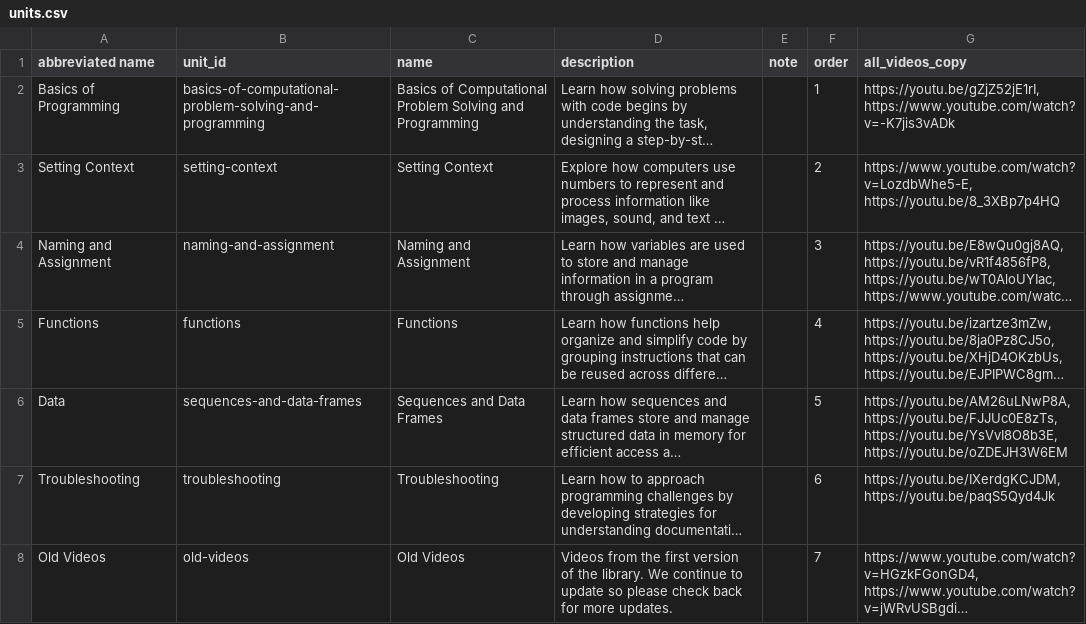
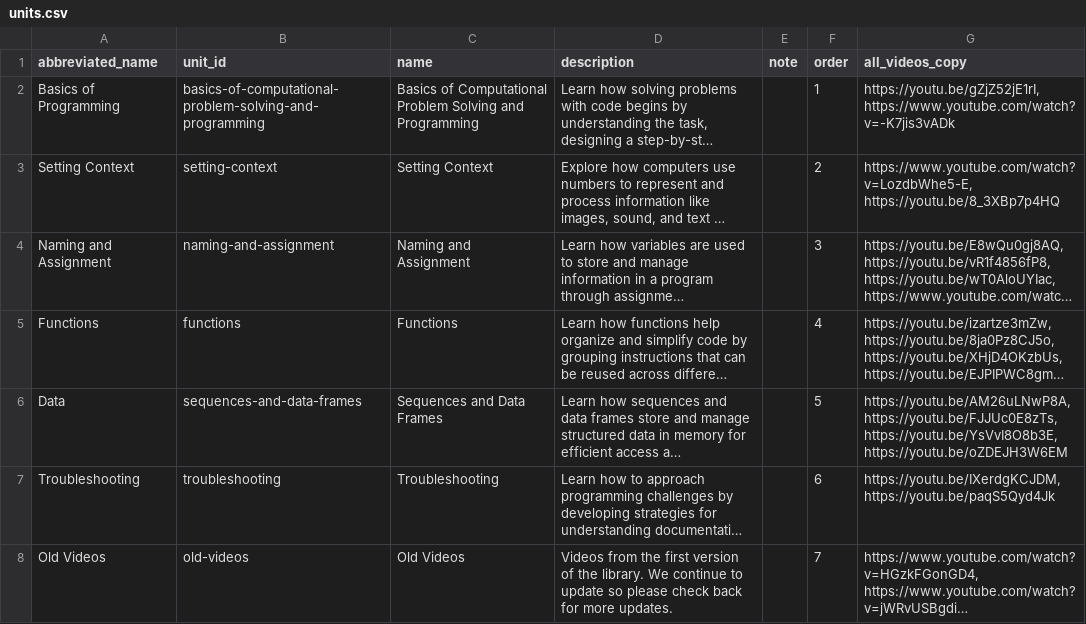
Before and after one commit to melvyn9/OCCTIVE, a CSV file: data/units.csv, drawn as a sheet; long unchanged cells end in …; the diff names each change by its address in the sheet, - before the commit and + after, or states it on an @@ line.

```diff
--- a/data/units.csv
+++ b/data/units.csv
-A1: abbreviated name
+A1: abbreviated_name
```
Also changed, not shown: data/dependency_graph.csv, 11 other files.
